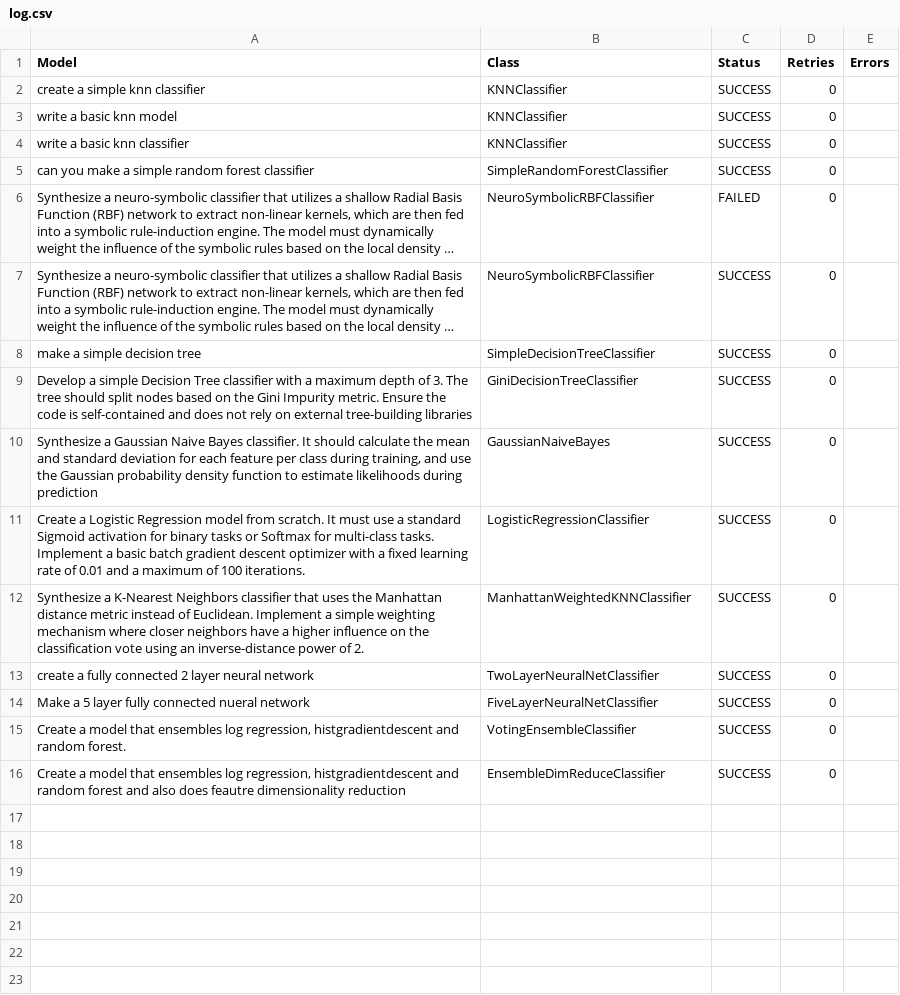
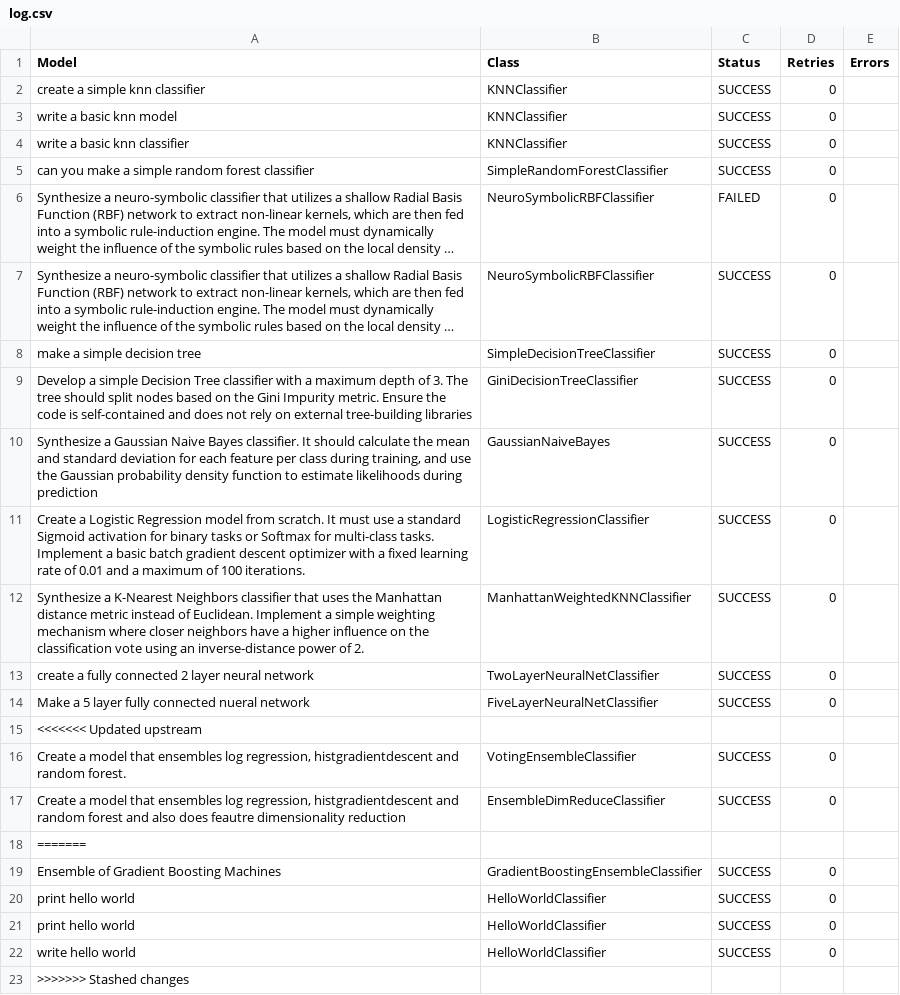
Before and after one commit to annikaks/omega-production, a CSV file: src/algorithm_generator/metaomni/api_calls/log.csv, drawn as a sheet; long unchanged cells end in …; the diff names each change by its address in the sheet, - before the commit and + after, or states it on an @@ line.

Commit message:
new user models

```diff
--- a/src/algorithm_generator/metaomni/api_calls/log.csv
+++ b/src/algorithm_generator/metaomni/api_calls/log.csv
+row 15: <<<<<<< Updated upstream
+row 18: =======
+row 19: Ensemble of Gradient Boosting Machines | GradientBoostingEnsembleClassifier | SUCCESS | 0
+row 20: print hello world | HelloWorldClassifier | SUCCESS | 0
+row 21: print hello world | HelloWorldClassifier | SUCCESS | 0
+row 22: write hello world | HelloWorldClassifier | SUCCESS | 0
+row 23: >>>>>>> Stashed changes
```
Also changed, not shown: 1 other file.
